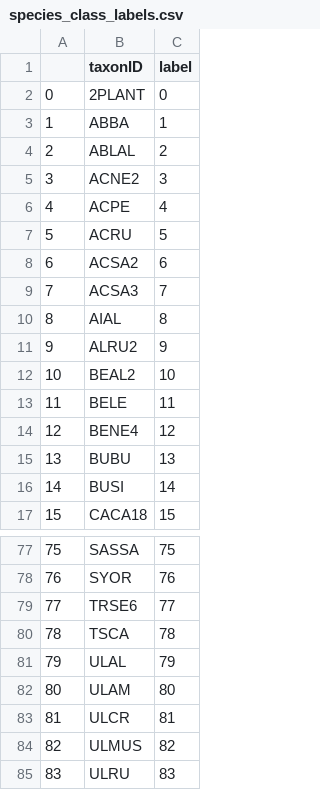
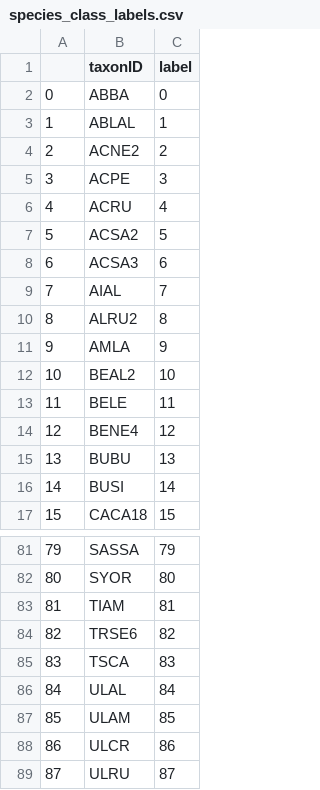
Before and after one commit to weecology/DeepTreeAttention, a CSV file: data/processed/species_class_labels.csv, drawn as a sheet; only a part is shown, gaps mark what is left out; removed rows and columns are numbered as before the commit, all else as after; the diff covers the shown part only; the diff names each change by its address in the sheet, - before the commit and + after, or states it on an @@ line.

```diff
--- a/data/processed/species_class_labels.csv
+++ b/data/processed/species_class_labels.csv
-row 2: 0 | 2PLANT | 0
@@ column A renumbered from row 2 down @@
-C2 (label): 1
+C2 (label): 0
-C3 (label): 2
+C3 (label): 1
-C4 (label): 3
+C4 (label): 2
-C5 (label): 4
+C5 (label): 3
-C6 (label): 5
+C6 (label): 4
-C7 (label): 6
+C7 (label): 5
-C8 (label): 7
+C8 (label): 6
-C9 (label): 8
+C9 (label): 7
-C10 (label): 9
+C10 (label): 8
+row 11: 9 | AMLA | 9
-C81 (label): 75
+C81 (label): 79
-C82 (label): 76
+C82 (label): 80
+row 83: 81 | TIAM | 81
-C84 (label): 77
+C84 (label): 82
-C85 (label): 78
+C85 (label): 83
-C86 (label): 79
+C86 (label): 84
-C87 (label): 80
+C87 (label): 85
-C88 (label): 81
+C88 (label): 86
-row 84: 82 | ULMUS | 82
-C89 (label): 83
+C89 (label): 87
```
Also changed, not shown: 4 added rows and 50 edited cells elsewhere in this file, 10 other files.
